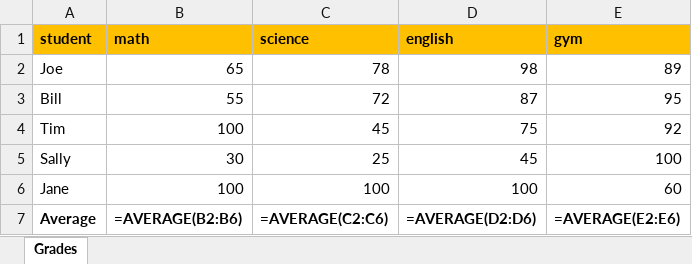
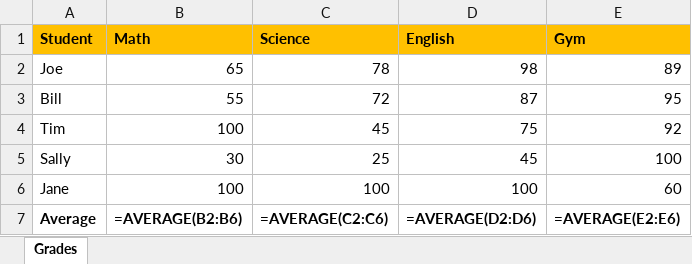
Before and after one commit to NivYakir/DI-Bootcamp, an Excel workbook: Week14/Day6/DailyChallenge/example_workbook.xlsx, sheet Grades, drawn as a sheet; values as stored, in another font and other column widths than the file's, no borders; formulas without a stored value are shown as written; removed rows and columns are numbered as before the commit, all else as after; the diff names each change by its address in the sheet, - before the commit and + after, or states it on an @@ line.

```diff
--- a/Week14/Day6/DailyChallenge/example_workbook.xlsx (sheet Grades)
+++ b/Week14/Day6/DailyChallenge/example_workbook.xlsx (sheet Grades)
-row 1: student | math | science | english | gym
+row 1: Student | Math | Science | English | Gym
```
Also changed, not shown: 33 other files.
